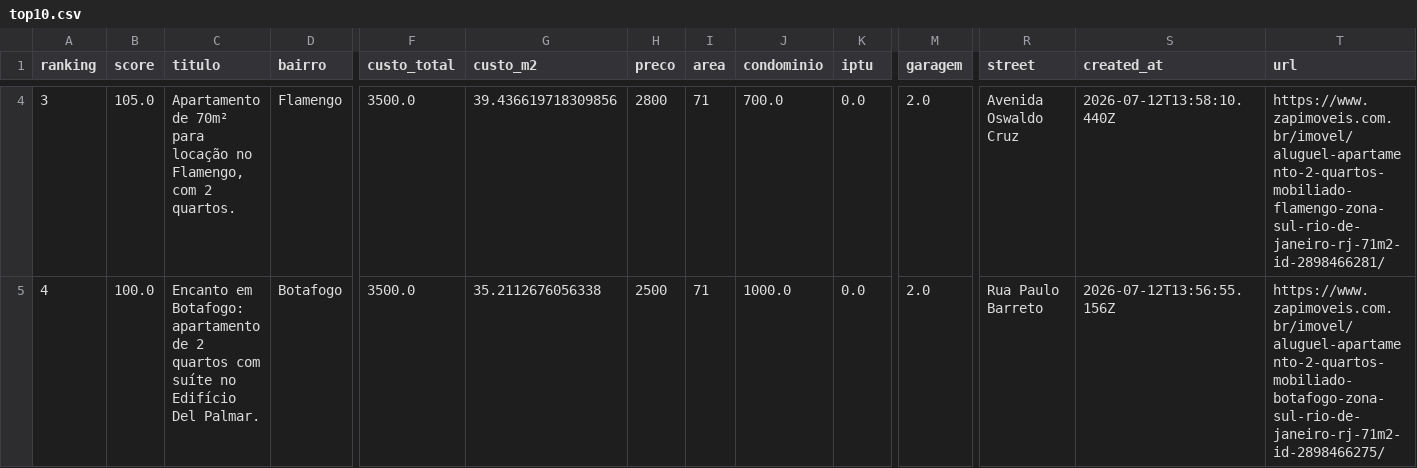
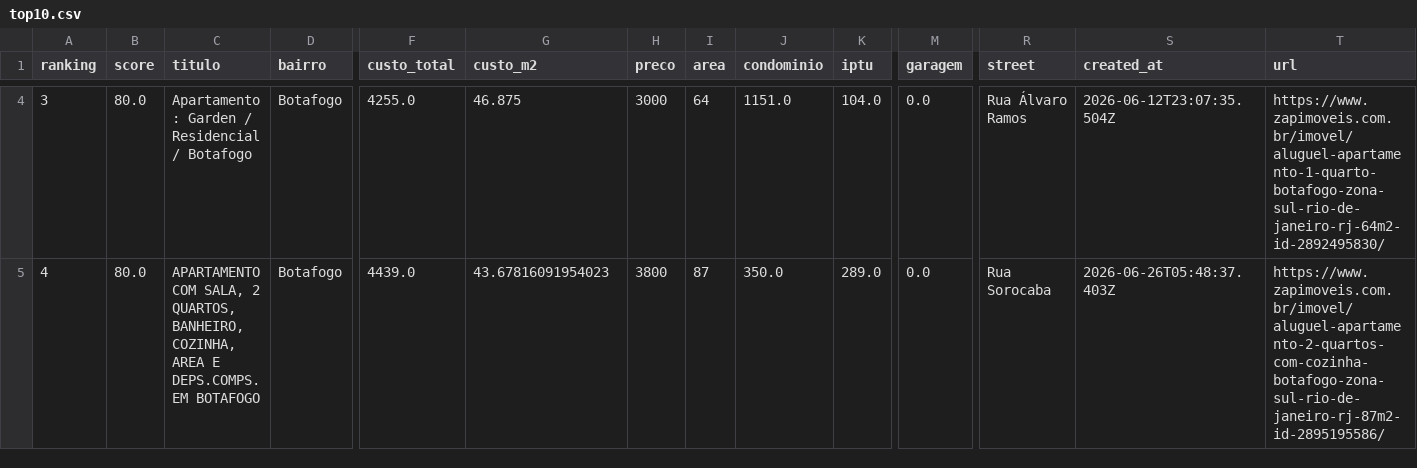
Before and after one commit to DboechatM/RentHunter, a CSV file: data/zap/top/top10.csv, drawn as a sheet; only a part is shown, gaps mark what is left out; the diff covers the shown part only; the diff names each change by its address in the sheet, - before the commit and + after, or states it on an @@ line.

```diff
--- a/data/zap/top/top10.csv
+++ b/data/zap/top/top10.csv
-B4 (score): 105.0
+B4 (score): 80.0
-C4 (titulo): Apartamento de 70m² para locação no Flamengo, com 2 quartos.
+C4 (titulo): Apartamento : Garden / Residencial / Botafogo
-D4 (bairro): Flamengo
+D4 (bairro): Botafogo
-F4 (custo_total): 3500.0
+F4 (custo_total): 4255.0
-G4 (custo_m2): 39.436619718309856
+G4 (custo_m2): 46.875
-H4 (preco): 2800
+H4 (preco): 3000
-I4 (area): 71
+I4 (area): 64
-J4 (condominio): 700.0
+J4 (condominio): 1151.0
-K4 (iptu): 0.0
+K4 (iptu): 104.0
-M4:M5 (garagem): 2.0
+M4:M5 (garagem): 0.0
-R4 (street): Avenida Oswaldo Cruz
+R4 (street): Rua Álvaro Ramos
-S4 (created_at): 2026-07-12T13:58:10.440Z
+S4 (created_at): 2026-06-12T23:07:35.504Z
-T4 (url): https://www.zapimoveis.com.br/imovel/aluguel-apartamento-2-quartos-mobiliado-flamengo-zona-sul-rio-de-janeiro-rj-71m2-id-2898466281/
+T4 (url): https://www.zapimoveis.com.br/imovel/aluguel-apartamento-1-quarto-botafogo-zona-sul-rio-de-janeiro-rj-64m2-id-2892495830/
-B5 (score): 100.0
+B5 (score): 80.0
-C5 (titulo): Encanto em Botafogo: apartamento de 2 quartos com suíte no Edifício Del Palmar.
+C5 (titulo): APARTAMENTO COM SALA, 2 QUARTOS, BANHEIRO, COZINHA, AREA E DEPS.COMPS. EM BOTAFOGO
-F5 (custo_total): 3500.0
+F5 (custo_total): 4439.0
-G5 (custo_m2): 35.2112676056338
+G5 (custo_m2): 43.67816091954023
-H5 (preco): 2500
+H5 (preco): 3800
-I5 (area): 71
+I5 (area): 87
-J5 (condominio): 1000.0
+J5 (condominio): 350.0
-K5 (iptu): 0.0
+K5 (iptu): 289.0
-R5 (street): Rua Paulo Barreto
+R5 (street): Rua Sorocaba
-S5 (created_at): 2026-07-12T13:56:55.156Z
+S5 (created_at): 2026-06-26T05:48:37.403Z
-T5 (url): https://www.zapimoveis.com.br/imovel/aluguel-apartamento-2-quartos-mobiliado-botafogo-zona-sul-rio-de-janeiro-rj-71m2-id-2898466275/
+T5 (url): https://www.zapimoveis.com.br/imovel/aluguel-apartamento-2-quartos-com-cozinha-botafogo-zona-sul-rio-de-janeiro-rj-87m2-id-2895195586/
```
Also changed, not shown: 125 edited cells elsewhere in this file, 3 other files.
